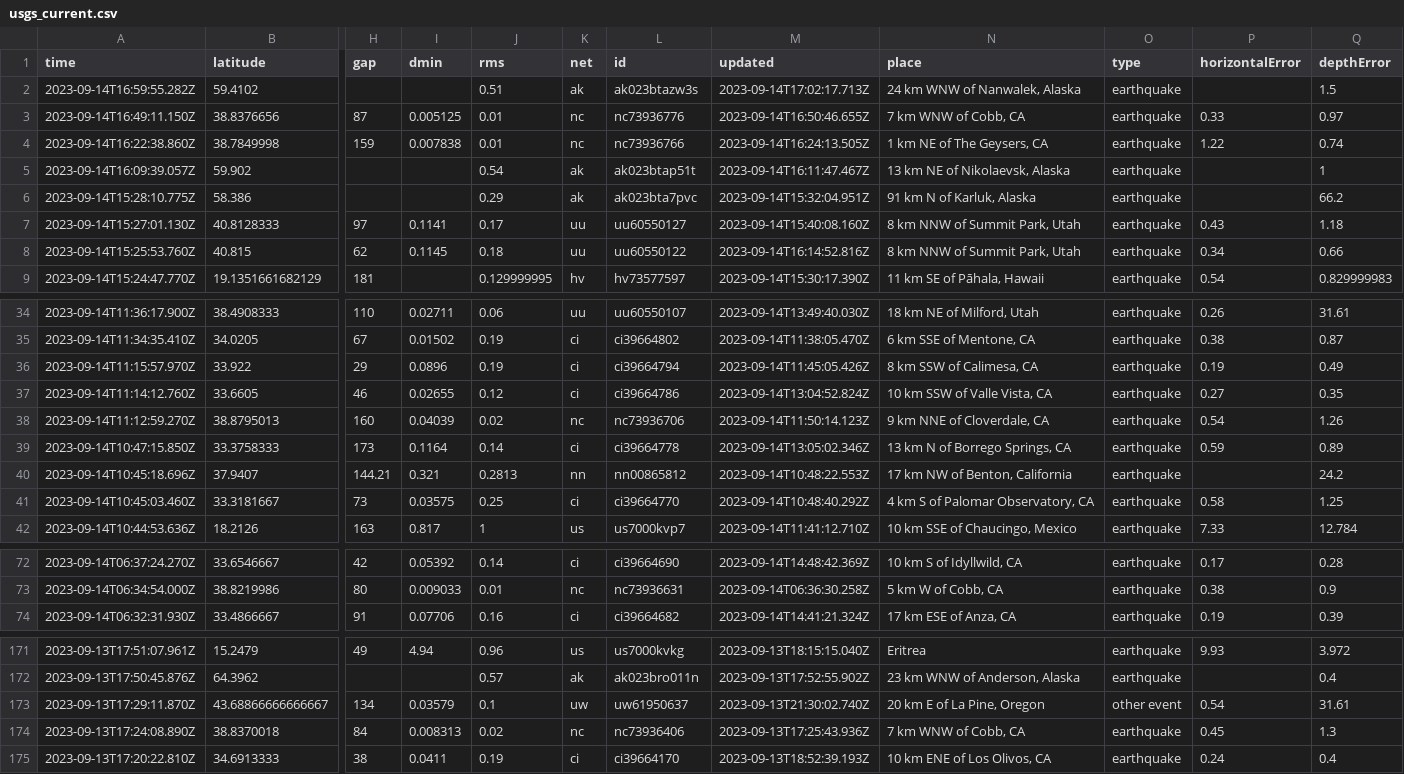
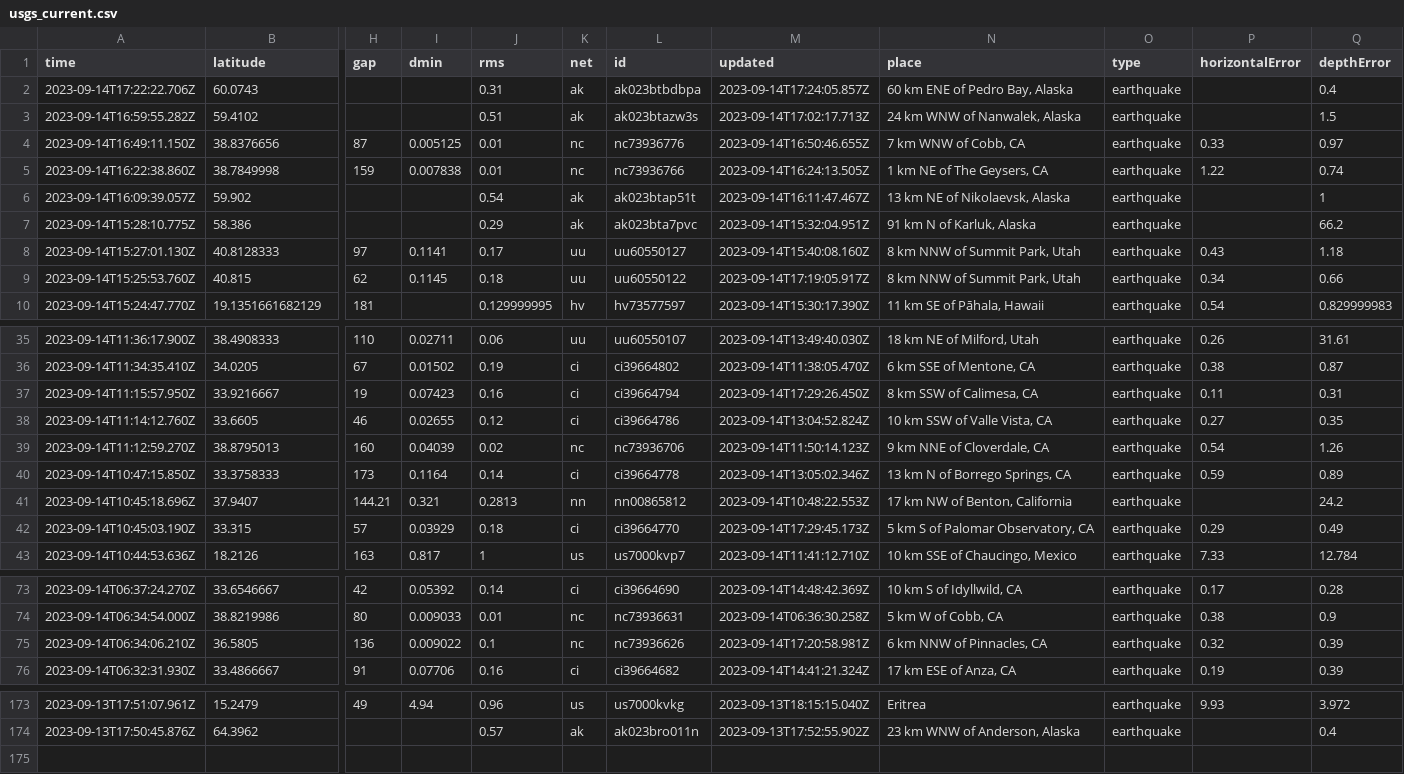
Before and after one commit to carlappen/nicar23-github-actions, a CSV file: usgs_current.csv, drawn as a sheet; only a part is shown, gaps mark what is left out; removed rows and columns are numbered as before the commit, all else as after; rows hold the shown columns only; the diff covers the shown part only; the diff names each change by its address in the sheet, - before the commit and + after, or states it on an @@ line.

```diff
--- a/usgs_current.csv
+++ b/usgs_current.csv
+row 2: 2023-09-14T17:22:22.706Z | 60.0743 |  |  | 0.31 | ak | ak023btbdbpa | 2023-09-14T17:24:05.857Z | 60 km ENE of Pedro Bay, Alaska | earthquake |  | 0.4
-M9 (updated): 2023-09-14T16:14:52.816Z
+M9 (updated): 2023-09-14T17:19:05.917Z
-row 36: 2023-09-14T11:15:57.970Z | 33.922 | 29 | 0.0896 | 0.19 | ci | ci39664794 | 2023-09-14T11:45:05.426Z | 8 km SSW of Calimesa, CA | earthquake | 0.19 | 0.49
+row 37: 2023-09-14T11:15:57.950Z | 33.9216667 | 19 | 0.07423 | 0.16 | ci | ci39664794 | 2023-09-14T17:29:26.450Z | 8 km SSW of Calimesa, CA | earthquake | 0.11 | 0.31
-row 41: 2023-09-14T10:45:03.460Z | 33.3181667 | 73 | 0.03575 | 0.25 | ci | ci39664770 | 2023-09-14T10:48:40.292Z | 4 km S of Palomar Observatory, CA | earthquake | 0.58 | 1.25
+row 42: 2023-09-14T10:45:03.190Z | 33.315 | 57 | 0.03929 | 0.18 | ci | ci39664770 | 2023-09-14T17:29:45.173Z | 5 km S of Palomar Observatory, CA | earthquake | 0.29 | 0.49
+row 75: 2023-09-14T06:34:06.210Z | 36.5805 | 136 | 0.009022 | 0.1 | nc | nc73936626 | 2023-09-14T17:20:58.981Z | 6 km NNW of Pinnacles, CA | earthquake | 0.32 | 0.39
-row 173: 2023-09-13T17:29:11.870Z | 43.68866666666667 | 134 | 0.03579 | 0.1 | uw | uw61950637 | 2023-09-13T21:30:02.740Z | 20 km E of La Pine, Oregon | other event | 0.54 | 31.61
-row 174: 2023-09-13T17:24:08.890Z | 38.8370018 | 84 | 0.008313 | 0.02 | nc | nc73936406 | 2023-09-13T17:25:43.936Z | 7 km WNW of Cobb, CA | earthquake | 0.45 | 1.3
-row 175: 2023-09-13T17:20:22.810Z | 34.6913333 | 38 | 0.0411 | 0.19 | ci | ci39664170 | 2023-09-13T18:52:39.193Z | 10 km ENE of Los Olivos, CA | earthquake | 0.24 | 0.4
```
Also changed, not shown: 2 edited cells elsewhere in this file.
